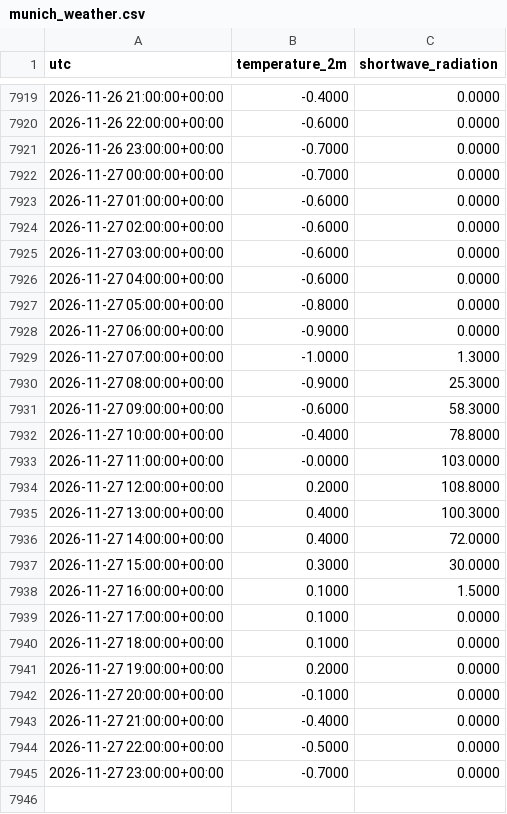
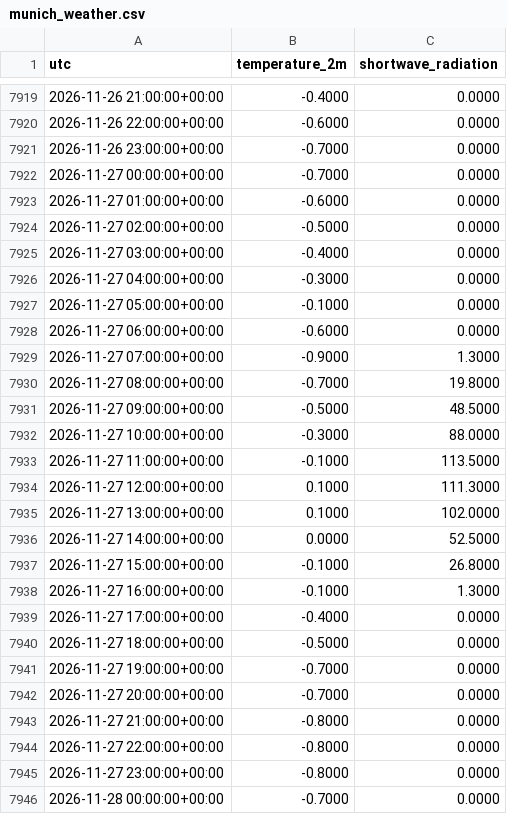
Before and after one commit to Kartgithub6/hexos-energy-optimization, a CSV file: data/feed/munich_weather.csv, drawn as a sheet; only a part is shown, gaps mark what is left out; the diff covers the shown part only.

```diff
--- a/data/feed/munich_weather.csv
+++ b/data/feed/munich_weather.csv
@@ -7923,23 +7923,24 @@ utc,temperature_2m,shortwave_radiation
 2026-11-27 01:00:00+00:00,-0.6000,0.0000
-2026-11-27 02:00:00+00:00,-0.6000,0.0000
-2026-11-27 03:00:00+00:00,-0.6000,0.0000
-2026-11-27 04:00:00+00:00,-0.6000,0.0000
-2026-11-27 05:00:00+00:00,-0.8000,0.0000
-2026-11-27 06:00:00+00:00,-0.9000,0.0000
-2026-11-27 07:00:00+00:00,-1.0000,1.3000
-2026-11-27 08:00:00+00:00,-0.9000,25.3000
-2026-11-27 09:00:00+00:00,-0.6000,58.3000
-2026-11-27 10:00:00+00:00,-0.4000,78.8000
-2026-11-27 11:00:00+00:00,-0.0000,103.0000
-2026-11-27 12:00:00+00:00,0.2000,108.8000
-2026-11-27 13:00:00+00:00,0.4000,100.3000
-2026-11-27 14:00:00+00:00,0.4000,72.0000
-2026-11-27 15:00:00+00:00,0.3000,30.0000
-2026-11-27 16:00:00+00:00,0.1000,1.5000
-2026-11-27 17:00:00+00:00,0.1000,0.0000
-2026-11-27 18:00:00+00:00,0.1000,0.0000
-2026-11-27 19:00:00+00:00,0.2000,0.0000
-2026-11-27 20:00:00+00:00,-0.1000,0.0000
-2026-11-27 21:00:00+00:00,-0.4000,0.0000
-2026-11-27 22:00:00+00:00,-0.5000,0.0000
-2026-11-27 23:00:00+00:00,-0.7000,0.0000
+2026-11-27 02:00:00+00:00,-0.5000,0.0000
+2026-11-27 03:00:00+00:00,-0.4000,0.0000
+2026-11-27 04:00:00+00:00,-0.3000,0.0000
+2026-11-27 05:00:00+00:00,-0.1000,0.0000
+2026-11-27 06:00:00+00:00,-0.6000,0.0000
+2026-11-27 07:00:00+00:00,-0.9000,1.3000
+2026-11-27 08:00:00+00:00,-0.7000,19.8000
+2026-11-27 09:00:00+00:00,-0.5000,48.5000
+2026-11-27 10:00:00+00:00,-0.3000,88.0000
+2026-11-27 11:00:00+00:00,-0.1000,113.5000
+2026-11-27 12:00:00+00:00,0.1000,111.3000
+2026-11-27 13:00:00+00:00,0.1000,102.0000
+2026-11-27 14:00:00+00:00,0.0000,52.5000
+2026-11-27 15:00:00+00:00,-0.1000,26.8000
+2026-11-27 16:00:00+00:00,-0.1000,1.3000
+2026-11-27 17:00:00+00:00,-0.4000,0.0000
+2026-11-27 18:00:00+00:00,-0.5000,0.0000
+2026-11-27 19:00:00+00:00,-0.7000,0.0000
+2026-11-27 20:00:00+00:00,-0.7000,0.0000
+2026-11-27 21:00:00+00:00,-0.8000,0.0000
+2026-11-27 22:00:00+00:00,-0.8000,0.0000
+2026-11-27 23:00:00+00:00,-0.8000,0.0000
+2026-11-28 00:00:00+00:00,-0.7000,0.0000
```
Also changed, not shown: 23 added rows elsewhere in this file, data/feed/de_lu_day_ahead.csv, 1 other file.
